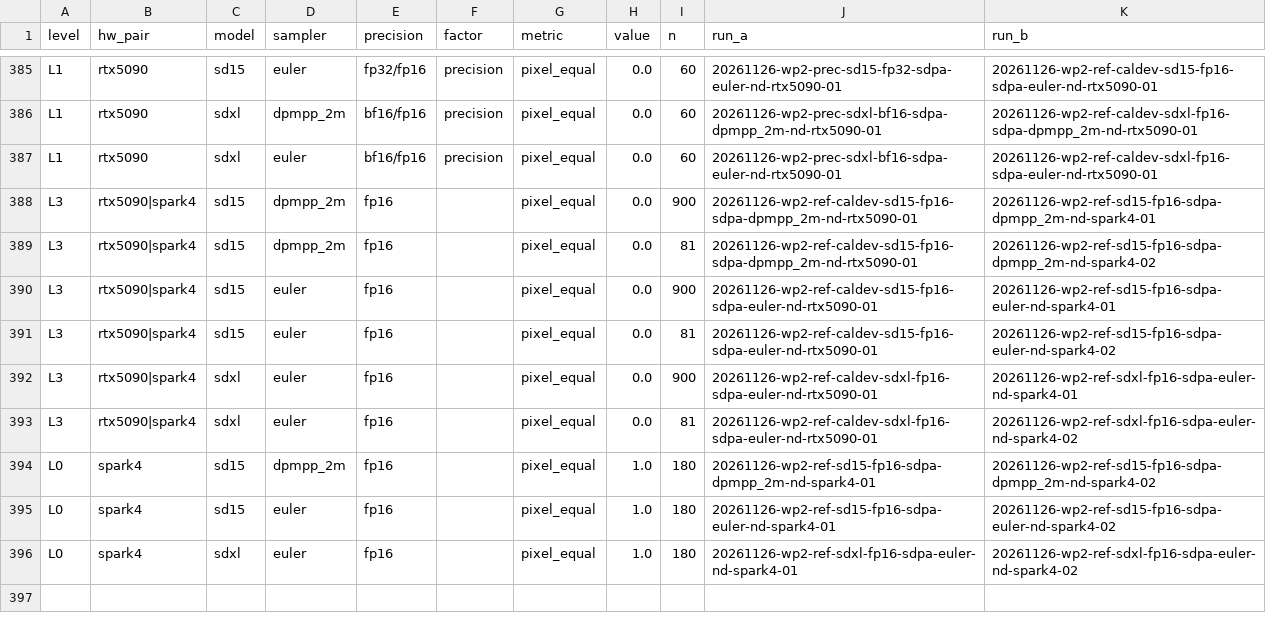
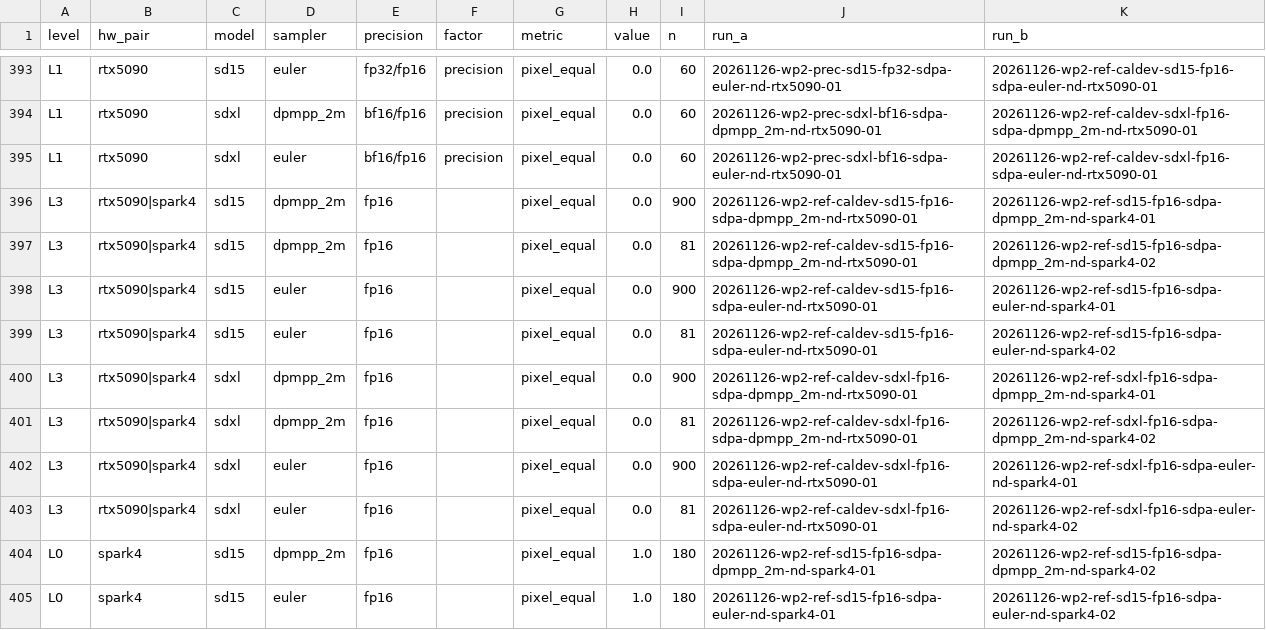
Before and after one commit to ditoec/decentralized-research, a CSV file: experiments/analysis/wp2/fig_r1_5_levels.csv, drawn as a sheet; only a part is shown, gaps mark what is left out; the shorter side is filled out with more unchanged rows; the diff covers the shown part only; the diff names each change by its address in the sheet, - before the commit and + after, or states it on an @@ line.

```diff
--- a/experiments/analysis/wp2/fig_r1_5_levels.csv
+++ b/experiments/analysis/wp2/fig_r1_5_levels.csv
+row 400: L3 | rtx5090|spark4 | sdxl | dpmpp_2m | fp16 |  | pixel_equal | 0.0 | 900 | 20261126-wp2-ref-caldev-sdxl-fp16-sdpa-dpmpp_2m-nd-rtx5090-01 | 20261126-wp2-ref-sdxl-fp16-sdpa-dpmpp_2m-nd-spark4-01
+row 401: L3 | rtx5090|spark4 | sdxl | dpmpp_2m | fp16 |  | pixel_equal | 0.0 | 81 | 20261126-wp2-ref-caldev-sdxl-fp16-sdpa-dpmpp_2m-nd-rtx5090-01 | 20261126-wp2-ref-sdxl-fp16-sdpa-dpmpp_2m-nd-spark4-02
```
Also changed, not shown: 9 added rows elsewhere in this file, 16 other files.
